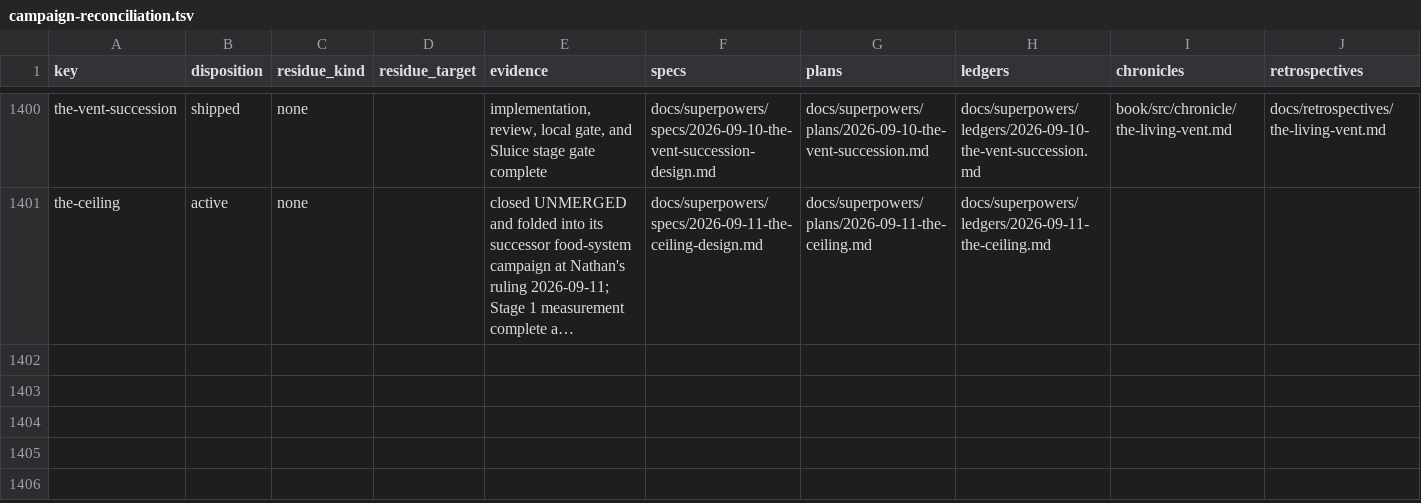
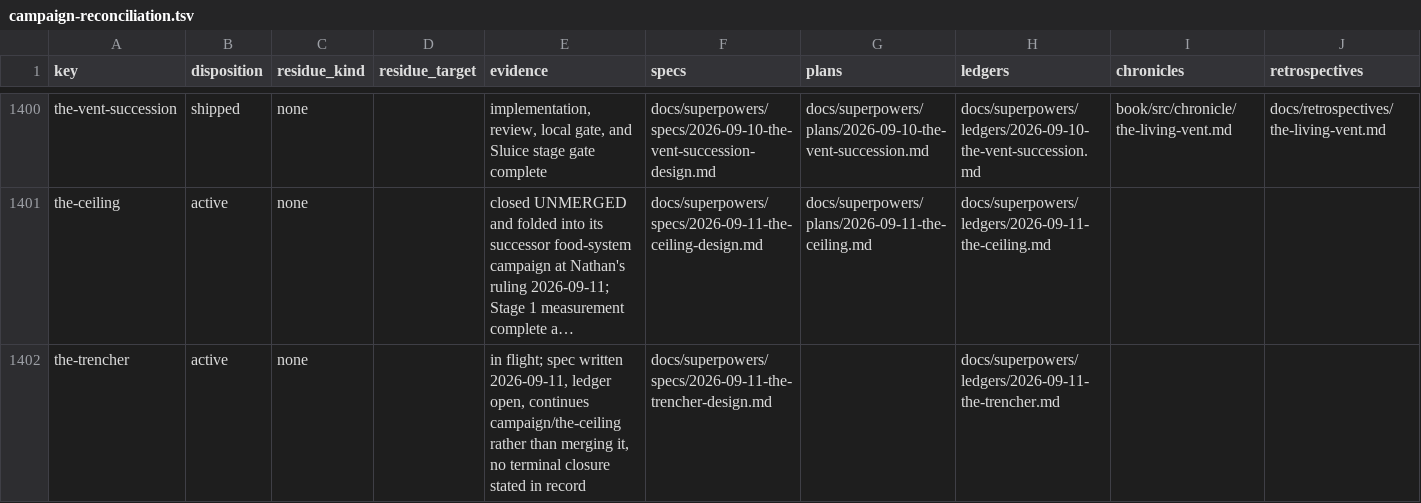
Before and after one commit to hornvale/hornvale, a TSV file: docs/audits/campaign-reconciliation.tsv, drawn as a sheet; only a part is shown, gaps mark what is left out; long unchanged cells end in …; the diff names each change by its address in the sheet, - before the commit and + after, or states it on an @@ line.

```diff
--- a/docs/audits/campaign-reconciliation.tsv
+++ b/docs/audits/campaign-reconciliation.tsv
+row 1402: the-trencher | active | none |  | in flight; spec written 2026-09-11, ledger open, continues campaign/the-ceiling rather than merging it, no terminal closure stated in record | docs/superpowers/specs/2026-09-11-the-trencher-design.md |  | docs/superpowers/ledgers/2026-09-11-the-trencher.md
```
Also changed, not shown: 2 other files.
